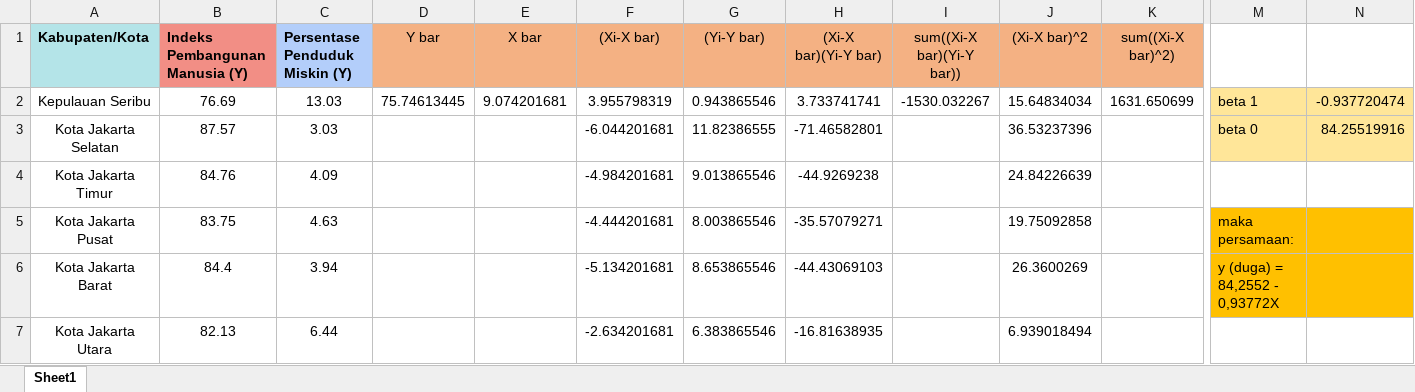
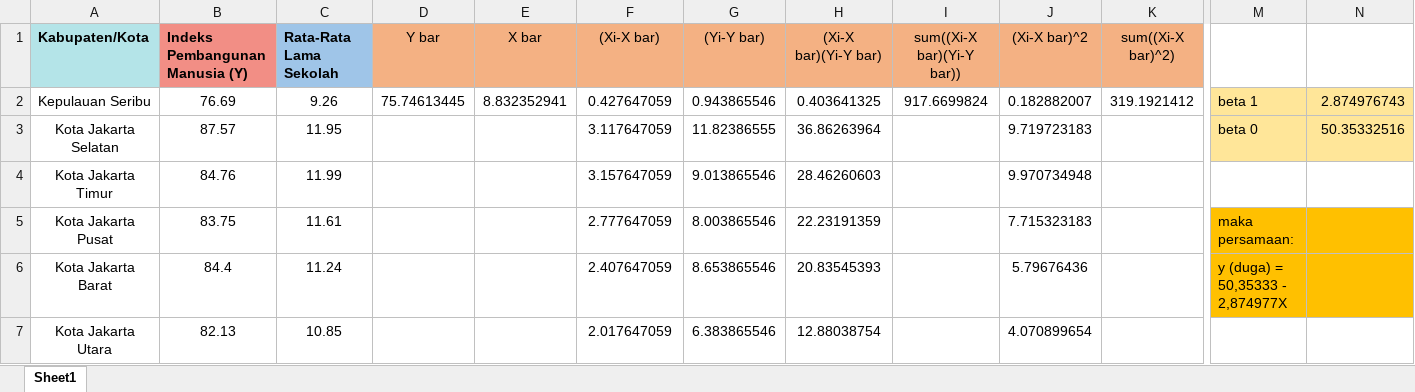
Before and after one commit to andhiasstudy/005_Analisis-Regresi, an Excel workbook: Anreg Praktikum 2 - Andhias.xlsx, sheet Sheet1, drawn as a sheet; only a part is shown, gaps mark what is left out; values as stored, in another font and other column widths than the file's, no borders; the diff covers the shown part only; the diff names each change by its address in the sheet, - before the commit and + after, or states it on an @@ line.

Commit message:
Add files via upload

```diff
--- a/Anreg Praktikum 2 - Andhias.xlsx (sheet Sheet1)
+++ b/Anreg Praktikum 2 - Andhias.xlsx (sheet Sheet1)
-C1: Persentase Penduduk Miskin (Y)
+C1: Rata-Rata Lama Sekolah
-C2 (Rata-Rata Lama Sekolah): 13.03
+C2 (Rata-Rata Lama Sekolah): 9.26
-E2 (X bar): 9.074201681
+E2 (X bar): 8.832352941
-F2 ((Xi-X bar)): 3.955798319
+F2 ((Xi-X bar)): 0.427647059
-H2 ((Xi-X bar)(Yi-Y bar)): 3.733741741
+H2 ((Xi-X bar)(Yi-Y bar)): 0.403641325
-I2 (sum((Xi-X bar)(Yi-Y bar))): -1530.032267
+I2 (sum((Xi-X bar)(Yi-Y bar))): 917.6699824
-J2 ((Xi-X bar)^2): 15.64834034
+J2 ((Xi-X bar)^2): 0.182882007
-K2 (sum((Xi-X bar)^2)): 1631.650699
+K2 (sum((Xi-X bar)^2)): 319.1921412
-N2: -0.937720474
+N2: 2.874976743
-C3 (Rata-Rata Lama Sekolah): 3.03
+C3 (Rata-Rata Lama Sekolah): 11.95
-F3 ((Xi-X bar)): -6.044201681
+F3 ((Xi-X bar)): 3.117647059
-H3 ((Xi-X bar)(Yi-Y bar)): -71.46582801
+H3 ((Xi-X bar)(Yi-Y bar)): 36.86263964
-J3 ((Xi-X bar)^2): 36.53237396
+J3 ((Xi-X bar)^2): 9.719723183
-N3: 84.25519916
+N3: 50.35332516
-C4 (Rata-Rata Lama Sekolah): 4.09
+C4 (Rata-Rata Lama Sekolah): 11.99
-F4 ((Xi-X bar)): -4.984201681
+F4 ((Xi-X bar)): 3.157647059
-H4 ((Xi-X bar)(Yi-Y bar)): -44.9269238
+H4 ((Xi-X bar)(Yi-Y bar)): 28.46260603
-J4 ((Xi-X bar)^2): 24.84226639
+J4 ((Xi-X bar)^2): 9.970734948
-C5 (Rata-Rata Lama Sekolah): 4.63
+C5 (Rata-Rata Lama Sekolah): 11.61
-F5 ((Xi-X bar)): -4.444201681
+F5 ((Xi-X bar)): 2.777647059
-H5 ((Xi-X bar)(Yi-Y bar)): -35.57079271
+H5 ((Xi-X bar)(Yi-Y bar)): 22.23191359
-J5 ((Xi-X bar)^2): 19.75092858
+J5 ((Xi-X bar)^2): 7.715323183
-C6 (Rata-Rata Lama Sekolah): 3.94
+C6 (Rata-Rata Lama Sekolah): 11.24
-F6 ((Xi-X bar)): -5.134201681
+F6 ((Xi-X bar)): 2.407647059
-H6 ((Xi-X bar)(Yi-Y bar)): -44.43069103
+H6 ((Xi-X bar)(Yi-Y bar)): 20.83545393
-J6 ((Xi-X bar)^2): 26.3600269
+J6 ((Xi-X bar)^2): 5.79676436
-M6: y (duga) = 84,2552 - 0,93772X
+M6: y (duga) = 50,35333 - 2,874977X
-C7 (Rata-Rata Lama Sekolah): 6.44
+C7 (Rata-Rata Lama Sekolah): 10.85
-F7 ((Xi-X bar)): -2.634201681
+F7 ((Xi-X bar)): 2.017647059
-H7 ((Xi-X bar)(Yi-Y bar)): -16.81638935
+H7 ((Xi-X bar)(Yi-Y bar)): 12.88038754
-J7 ((Xi-X bar)^2): 6.939018494
+J7 ((Xi-X bar)^2): 4.070899654
```
Also changed, not shown: 452 edited cells elsewhere in this sheet.
